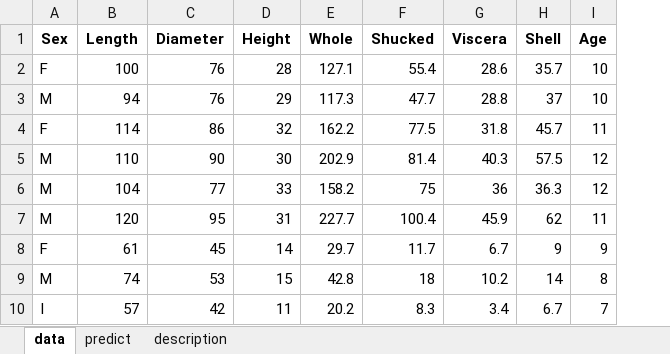
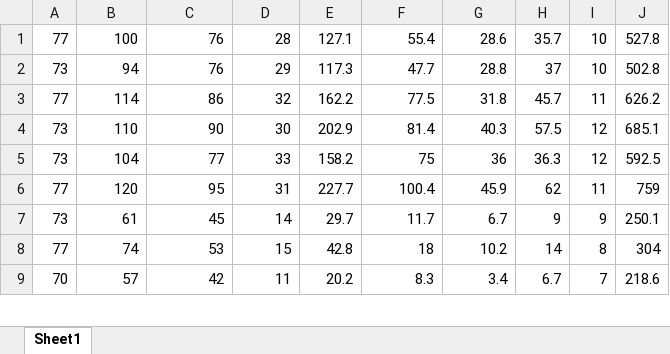
Before and after one commit to KiraSensei13/MNT_ITESM_courses, an Excel workbook: 1.1.Computacion_Aplicada/Final Exam/shellfishCopy.xlsx, sheet Sheet1, drawn as a sheet; only a part is shown; values as stored, in another font and other column widths than the file's, no borders; charts and pictures not drawn; removed rows and columns are numbered as before the commit, all else as after; the diff names each change by its address in the sheet, - before the commit and + after, or states it on an @@ line.

```diff
--- a/1.1.Computacion_Aplicada/Final Exam/shellfishCopy.xlsx (sheet Sheet1)
+++ b/1.1.Computacion_Aplicada/Final Exam/shellfishCopy.xlsx (sheet Sheet1)
-sheet tab: data
+sheet tab: Sheet1
-sheet tab: predict
-sheet tab: description
-column A, rows 2-10: F | M | F | M | M | M | F | M | I
+column A, rows 1-9: 77 | 73 | 77 | 73 | 73 | 77 | 73 | 77 | 70
+column J, rows 1-9: 527.8 | 502.8 | 626.2 | 685.1 | 592.5 | 759 | 250.1 | 304 | 218.6
-row 1: Sex | Length | Diameter | Height | Whole | Shucked | Viscera | Shell | Age
```
Also changed, not shown: charts or pictures, 1 other file.
